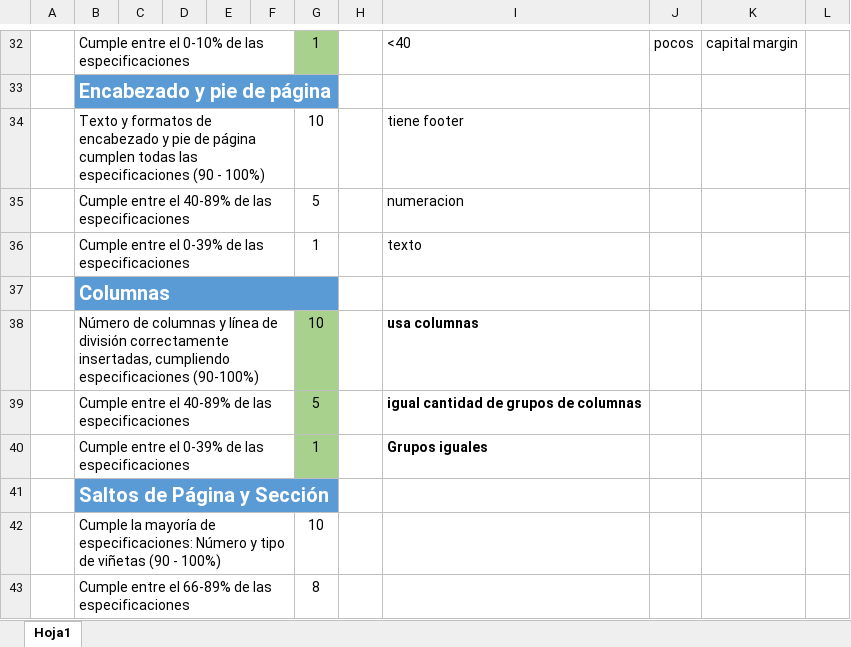
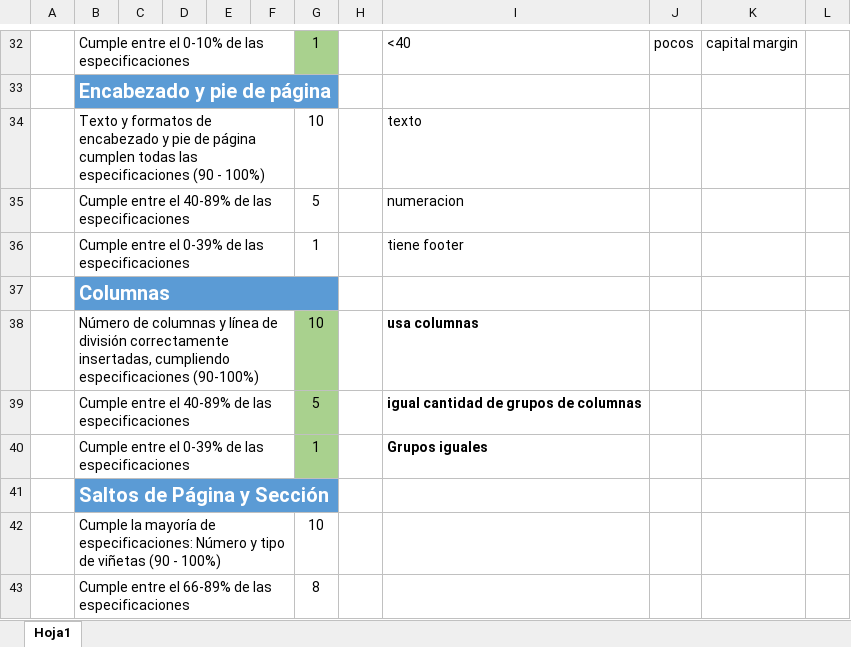
Before and after one commit to aavendan/wordMOOCGrader, an Excel workbook: referencias/Rúbrica_Word_HCD.xlsx, sheet Hoja1, drawn as a sheet; only a part is shown, gaps mark what is left out; values as stored, in another font and other column widths than the file's, no borders; the diff names each change by its address in the sheet, - before the commit and + after, or states it on an @@ line.

```diff
--- a/referencias/Rúbrica_Word_HCD.xlsx (sheet Hoja1)
+++ b/referencias/Rúbrica_Word_HCD.xlsx (sheet Hoja1)
-I34: tiene footer
+I34: texto
-I36: texto
+I36: tiene footer
```
Also changed, not shown: 9 other files.
